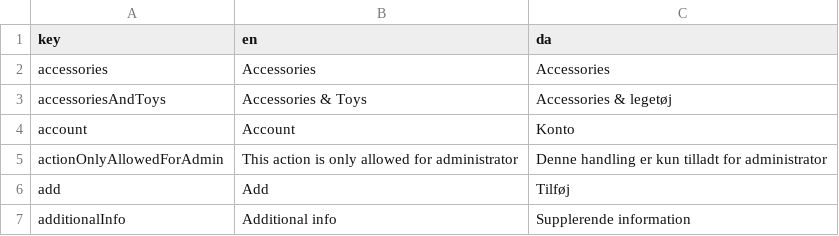
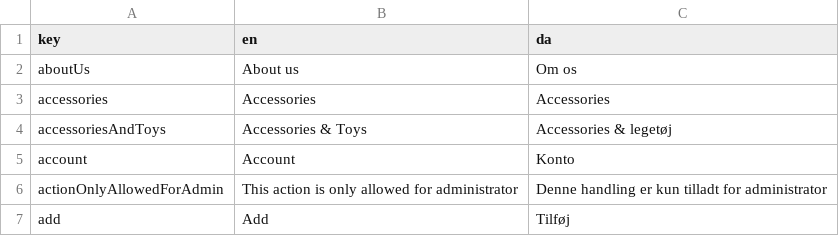
Before and after one commit to jardenna/shop, a CSV file: src/locales/translation.csv, drawn as a sheet; only a part is shown; the shorter side is filled out with more unchanged rows; the diff names each change by its address in the sheet, - before the commit and + after, or states it on an @@ line.

Commit message:
about

```diff
--- a/src/locales/translation.csv
+++ b/src/locales/translation.csv
+row 2: aboutUs | About us | Om os
```
Also changed, not shown: 5 other files.
